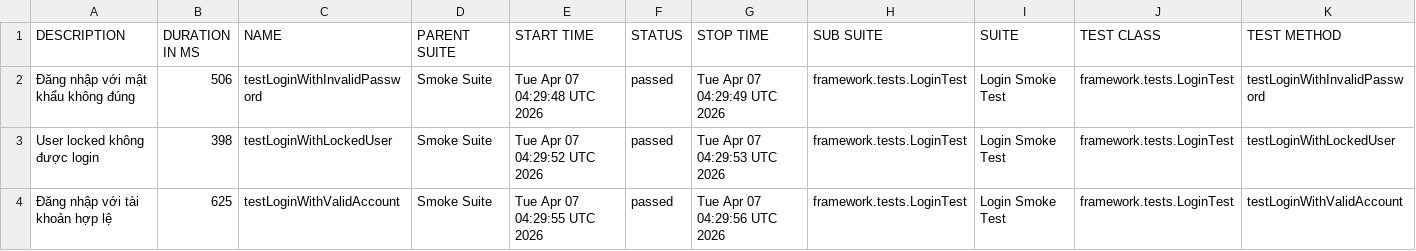
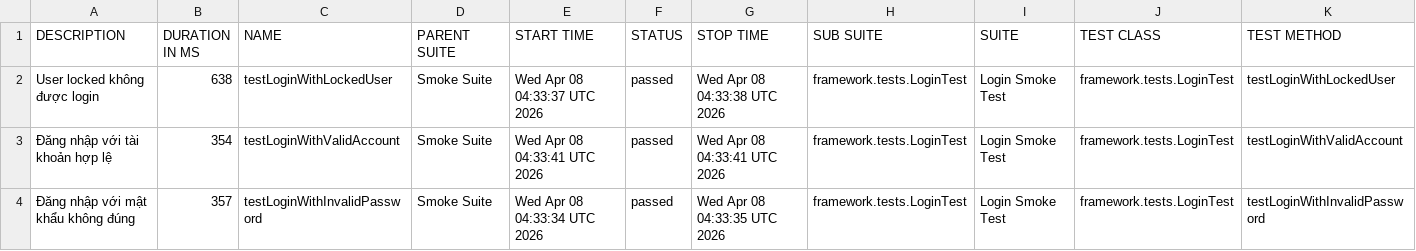
Before and after one commit to maiphun1412/selenium-framework, a CSV file: data/suites.csv, drawn as a sheet.

```diff
--- a/data/suites.csv
+++ b/data/suites.csv
@@ -1,4 +1,4 @@
 "DESCRIPTION","DURATION IN MS","NAME","PARENT SUITE","START TIME","STATUS","STOP TIME","SUB SUITE","SUITE","TEST CLASS","TEST METHOD"
-"Đăng nhập với mật khẩu không đúng","506","testLoginWithInvalidPassword","Smoke Suite","Tue Apr 07 04:29:48 UTC 2026","passed","Tue Apr 07 04:29:49 UTC 2026","framework.tests.LoginTest","Login Smoke Test","framework.tests.LoginTest","testLoginWithInvalidPassword"
-"User locked không được login","398","testLoginWithLockedUser","Smoke Suite","Tue Apr 07 04:29:52 UTC 2026","passed","Tue Apr 07 04:29:53 UTC 2026","framework.tests.LoginTest","Login Smoke Test","framework.tests.LoginTest","testLoginWithLockedUser"
-"Đăng nhập với tài khoản hợp lệ","625","testLoginWithValidAccount","Smoke Suite","Tue Apr 07 04:29:55 UTC 2026","passed","Tue Apr 07 04:29:56 UTC 2026","framework.tests.LoginTest","Login Smoke Test","framework.tests.LoginTest","testLoginWithValidAccount"
+"User locked không được login","638","testLoginWithLockedUser","Smoke Suite","Wed Apr 08 04:33:37 UTC 2026","passed","Wed Apr 08 04:33:38 UTC 2026","framework.tests.LoginTest","Login Smoke Test","framework.tests.LoginTest","testLoginWithLockedUser"
+"Đăng nhập với tài khoản hợp lệ","354","testLoginWithValidAccount","Smoke Suite","Wed Apr 08 04:33:41 UTC 2026","passed","Wed Apr 08 04:33:41 UTC 2026","framework.tests.LoginTest","Login Smoke Test","framework.tests.LoginTest","testLoginWithValidAccount"
+"Đăng nhập với mật khẩu không đúng","357","testLoginWithInvalidPassword","Smoke Suite","Wed Apr 08 04:33:34 UTC 2026","passed","Wed Apr 08 04:33:35 UTC 2026","framework.tests.LoginTest","Login Smoke Test","framework.tests.LoginTest","testLoginWithInvalidPassword"
```
Also changed, not shown: data/behaviors.csv, 33 other files.
